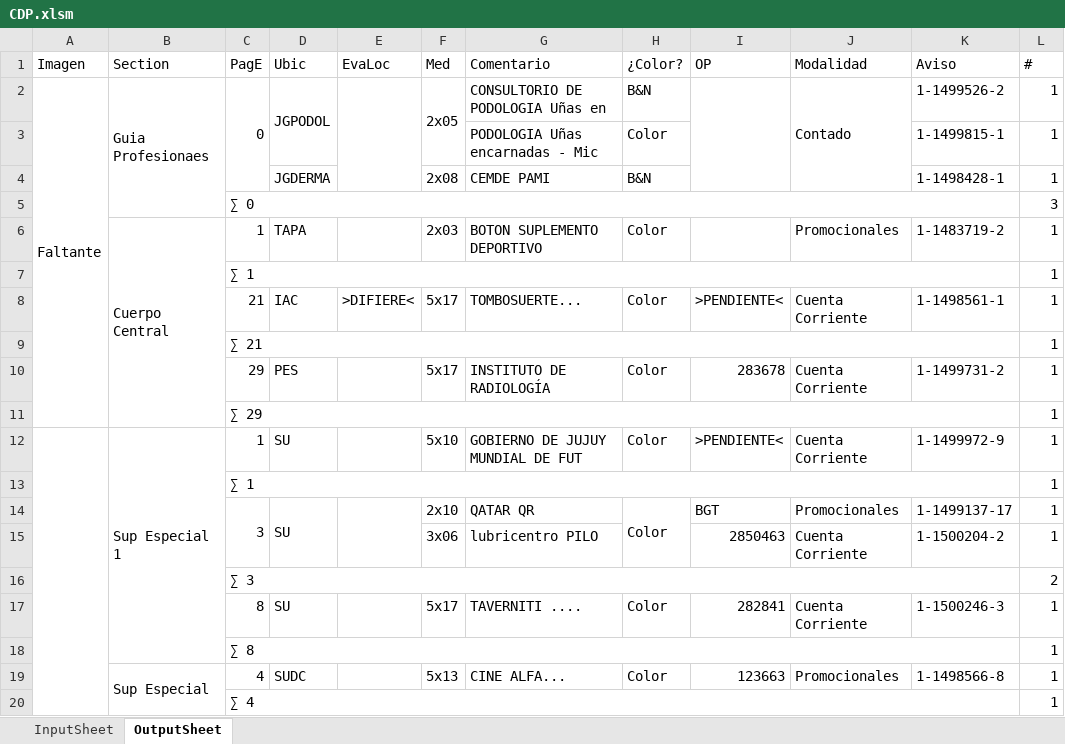
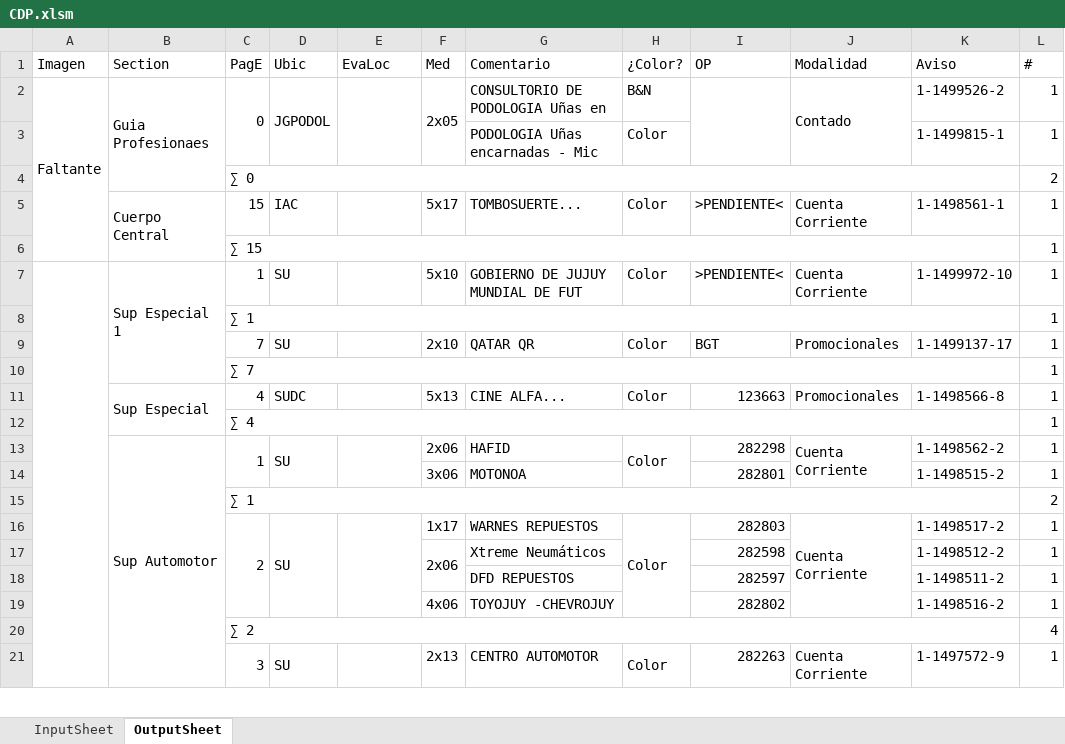
Before and after one commit to zherar7ordoya/AP5, an Excel workbook: Xtras/MSExcel/CDP.xlsm, sheet OutputSheet, drawn as a sheet; only a part is shown; values as stored, in another font and other column widths than the file's, no cell formats; conditional formats not drawn; removed rows and columns are numbered as before the commit, all else as after; the diff covers the shown part only; the diff names each change by its address in the sheet, - before the commit and + after, or states it on an @@ line.

```diff
--- a/Xtras/MSExcel/CDP.xlsm (sheet OutputSheet)
+++ b/Xtras/MSExcel/CDP.xlsm (sheet OutputSheet)
-A2:A11 merged
+A2:A6 merged
-row 4:  |  |  | JGDERMA |  | 2x08 | CEMDE PAMI | B&N |  |  | 1-1498428-1 | 1
-L4 (#): 3
+L4 (#): 2
-row 6:  | Cuerpo Central | 1 | TAPA |  | 2x03 | BOTON SUPLEMENTO DEPORTIVO | Color |  | Promocionales | 1-1483719-2 | 1
+row 5:  | Cuerpo Central | 15 | IAC |  | 5x17 | TOMBOSUERTE... | Color | >PENDIENTE< | Cuenta Corriente | 1-1498561-1 | 1
@@ row 46 moved to row 6: ∑ 15 @@
+row 7:  | Sup Especial 1 | 1 | SU |  | 5x10 | GOBIERNO DE JUJUY MUNDIAL DE FUT | Color | >PENDIENTE< | Cuenta Corriente | 1-1499972-10 | 1
-row 8:  |  | 21 | IAC | >DIFIERE< | 5x17 | TOMBOSUERTE... | Color | >PENDIENTE< | Cuenta Corriente | 1-1498561-1 | 1
-row 9:  |  | ∑ 21 |  |  |  |  |  |  |  |  | 1
-row 10:  |  | 29 | PES |  | 5x17 | INSTITUTO DE RADIOLOGÍA | Color | 283678 | Cuenta Corriente | 1-1499731-2 | 1
-row 11:  |  | ∑ 29 |  |  |  |  |  |  |  |  | 1
-row 12:  | Sup Especial 1 | 1 | SU |  | 5x10 | GOBIERNO DE JUJUY MUNDIAL DE FUT | Color | >PENDIENTE< | Cuenta Corriente | 1-1499972-9 | 1
-row 13:  |  | ∑ 1 |  |  |  |  |  |  |  |  | 1
-C9 (PagE): 3
+C9 (PagE): 7
-C14:C15 merged
-D14:D15 merged
-E14:E15 merged
-H14:H15 merged
-row 15:  |  |  |  |  | 3x06 | lubricentro PILO |  | 2850463 | Cuenta Corriente | 1-1500204-2 | 1
-row 16:  |  | ∑ 3 |  |  |  |  |  |  |  |  | 2
-row 17:  |  | 8 | SU |  | 5x17 | TAVERNITI .... | Color | 282841 | Cuenta Corriente | 1-1500246-3 | 1
-C10 (PagE): ∑ 8
+C10 (PagE): ∑ 7
+row 13:  | Sup Automotor | 1 | SU |  | 2x06 | HAFID | Color | 282298 | Cuenta Corriente | 1-1498562-2 | 1
+row 14:  |  |  |  |  | 3x06 | MOTONOA |  | 282801 |  | 1-1498515-2 | 1
+row 15:  |  | ∑ 1 |  |  |  |  |  |  |  |  | 2
+row 16:  |  | 2 | SU |  | 1x17 | WARNES REPUESTOS | Color | 282803 | Cuenta Corriente | 1-1498517-2 | 1
+row 17:  |  |  |  |  | 2x06 | Xtreme Neumáticos |  | 282598 |  | 1-1498512-2 | 1
+row 18:  |  |  |  |  |  | DFD REPUESTOS |  | 282597 |  | 1-1498511-2 | 1
+row 19:  |  |  |  |  | 4x06 | TOYOJUY -CHEVROJUY |  | 282802 |  | 1-1498516-2 | 1
+row 20:  |  | ∑ 2 |  |  |  |  |  |  |  |  | 4
+row 21:  |  | 3 | SU |  | 2x13 | CENTRO AUTOMOTOR | Color | 282263 | Cuenta Corriente | 1-1497572-9 | 1
```
Also changed, not shown: 17 added rows, 30 removed rows, 41 edited cells and merged cells elsewhere in this sheet, cell formats, hidden cells, 10 other files.
